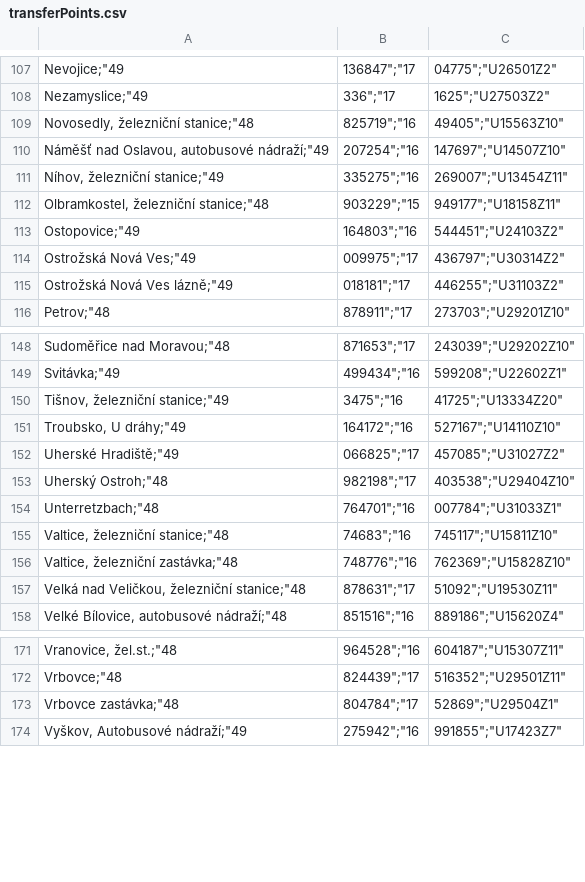
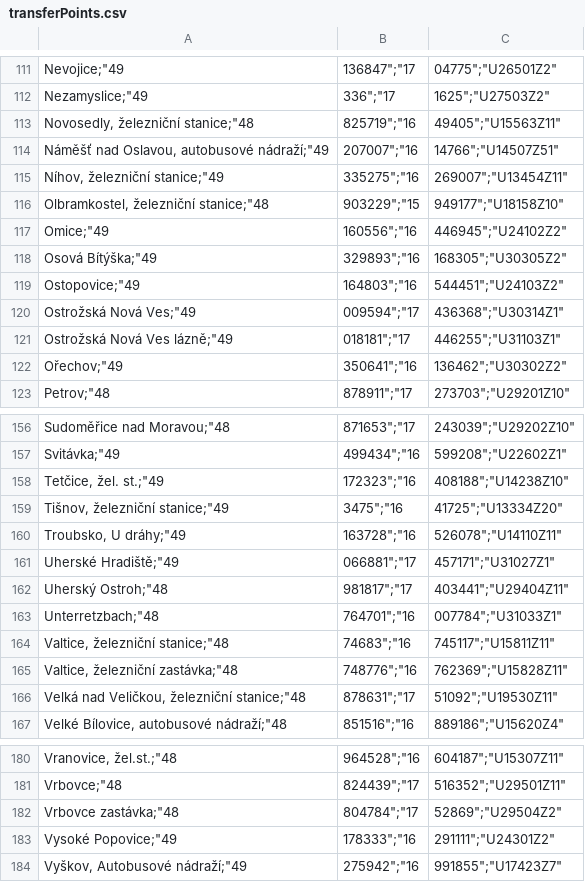
Before and after one commit to honzav23/dp-multimodal-planner, a CSV file: multimodal-planner/BE/transferPoints.csv, drawn as a sheet; only a part is shown, gaps mark what is left out; the diff covers the shown part only.

```diff
--- a/multimodal-planner/BE/transferPoints.csv
+++ b/multimodal-planner/BE/transferPoints.csv
@@ -108,9 +112,12 @@
 "Nezamyslice";"49,336";"17,1625";"U27503Z2"
-"Novosedly, železniční stanice";"48,825719";"16,49405";"U15563Z10"
-"Náměšť nad Oslavou, autobusové nádraží";"49,207254";"16,147697";"U14507Z10"
+"Novosedly, železniční stanice";"48,825719";"16,49405";"U15563Z11"
+"Náměšť nad Oslavou, autobusové nádraží";"49,207007";"16,14766";"U14507Z51"
 "Níhov, železniční stanice";"49,335275";"16,269007";"U13454Z11"
-"Olbramkostel, železniční stanice";"48,903229";"15,949177";"U18158Z11"
+"Olbramkostel, železniční stanice";"48,903229";"15,949177";"U18158Z10"
+"Omice";"49,160556";"16,446945";"U24102Z2"
+"Osová Bítýška";"49,329893";"16,168305";"U30305Z2"
 "Ostopovice";"49,164803";"16,544451";"U24103Z2"
-"Ostrožská Nová Ves";"49,009975";"17,436797";"U30314Z2"
-"Ostrožská Nová Ves lázně";"49,018181";"17,446255";"U31103Z2"
+"Ostrožská Nová Ves";"49,009594";"17,436368";"U30314Z1"
+"Ostrožská Nová Ves lázně";"49,018181";"17,446255";"U31103Z1"
+"Ořechov";"49,350641";"16,136462";"U30302Z2"
 "Petrov";"48,878911";"17,273703";"U29201Z10"
@@ -149,9 +157,10 @@
 "Svitávka";"49,499434";"16,599208";"U22602Z1"
+"Tetčice, žel. st.";"49,172323";"16,408188";"U14238Z10"
 "Tišnov, železniční stanice";"49,3475";"16,41725";"U13334Z20"
-"Troubsko, U dráhy";"49,164172";"16,527167";"U14110Z10"
-"Uherské Hradiště";"49,066825";"17,457085";"U31027Z2"
-"Uherský Ostroh";"48,982198";"17,403538";"U29404Z10"
+"Troubsko, U dráhy";"49,163728";"16,526078";"U14110Z11"
+"Uherské Hradiště";"49,066881";"17,457171";"U31027Z1"
+"Uherský Ostroh";"48,981817";"17,403441";"U29404Z11"
 "Unterretzbach";"48,764701";"16,007784";"U31033Z1"
-"Valtice, železniční stanice";"48,74683";"16,745117";"U15811Z10"
-"Valtice, železniční zastávka";"48,748776";"16,762369";"U15828Z10"
+"Valtice, železniční stanice";"48,74683";"16,745117";"U15811Z11"
+"Valtice, železniční zastávka";"48,748776";"16,762369";"U15828Z11"
 "Velká nad Veličkou, železniční stanice";"48,878631";"17,51092";"U19530Z11"
@@ -172,3 +181,4 @@
 "Vrbovce";"48,824439";"17,516352";"U29501Z11"
-"Vrbovce zastávka";"48,804784";"17,52869";"U29504Z1"
+"Vrbovce zastávka";"48,804784";"17,52869";"U29504Z2"
+"Vysoké Popovice";"49,178333";"16,291111";"U24301Z2"
 "Vyškov, Autobusové nádraží";"49,275942";"16,991855";"U17423Z7"
```
Also changed, not shown: 7 added rows, 1 removed row and 49 edited cells elsewhere in this file, multimodal-planner/BE/transferPointsWithParkingLots.csv, 9 other files.
